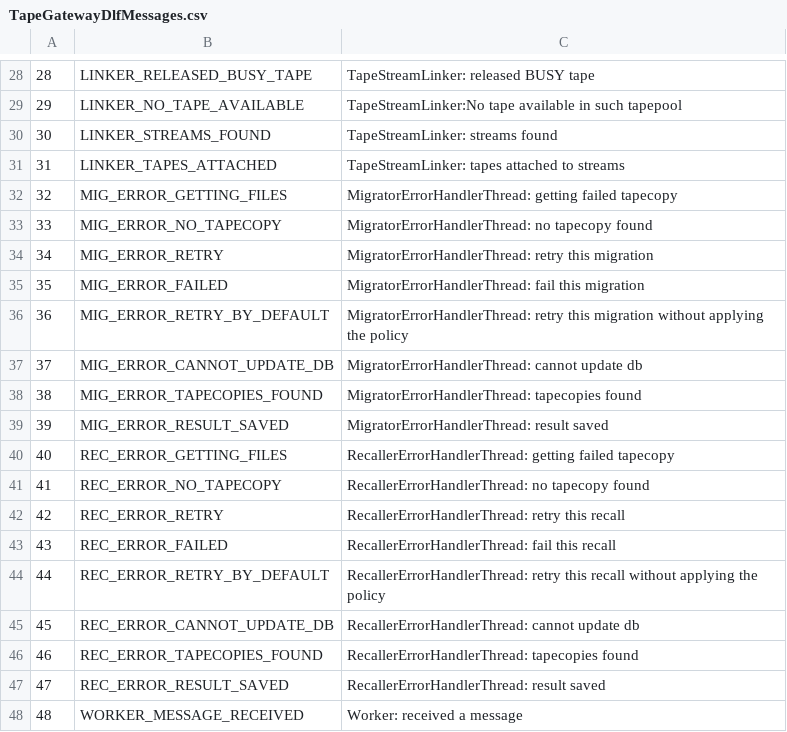
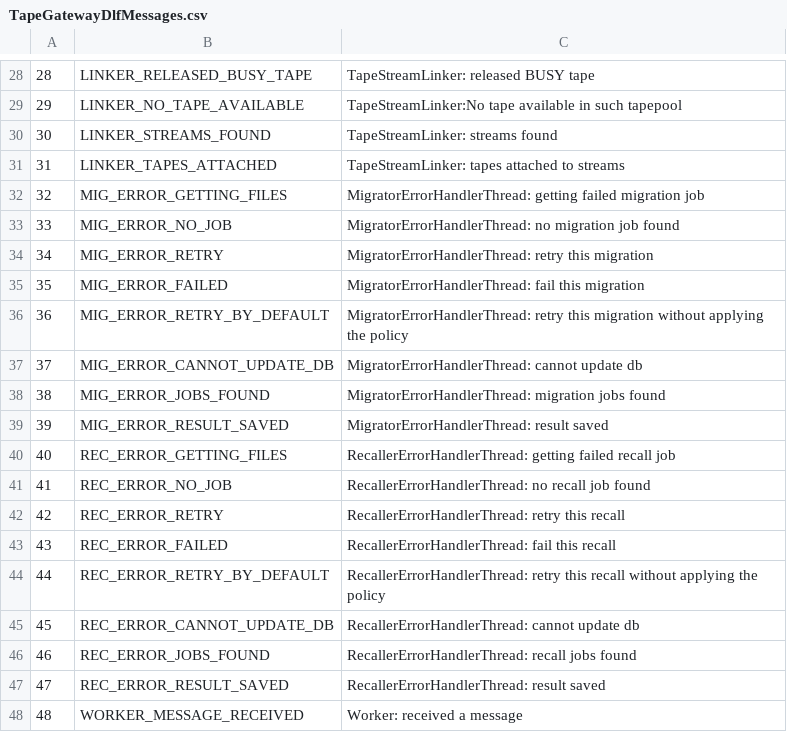
Before and after one commit to cern-cta/CTA, a CSV file: castor/tape/tapegateway/TapeGatewayDlfMessages.csv, drawn as a sheet; only a part is shown, gaps mark what is left out.

Commit message:
Removed tapecopy naming from logs, variable and function, except in the signature of a nameserver call, using "migration job" of "recall job".
Fixed the repack script still looking into the tapecopy table on one instance.

```diff
--- a/castor/tape/tapegateway/TapeGatewayDlfMessages.csv
+++ b/castor/tape/tapegateway/TapeGatewayDlfMessages.csv
@@ -31,4 +31,4 @@
 31,LINKER_TAPES_ATTACHED,"TapeStreamLinker: tapes attached to streams"
-32,MIG_ERROR_GETTING_FILES,"MigratorErrorHandlerThread: getting failed tapecopy"
-33,MIG_ERROR_NO_TAPECOPY,"MigratorErrorHandlerThread: no tapecopy found"
+32,MIG_ERROR_GETTING_FILES,"MigratorErrorHandlerThread: getting failed migration job"
+33,MIG_ERROR_NO_JOB,"MigratorErrorHandlerThread: no migration job found"
 34,MIG_ERROR_RETRY,"MigratorErrorHandlerThread: retry this migration"
@@ -37,6 +37,6 @@
 37,MIG_ERROR_CANNOT_UPDATE_DB,"MigratorErrorHandlerThread: cannot update db"
-38,MIG_ERROR_TAPECOPIES_FOUND,"MigratorErrorHandlerThread: tapecopies found"
+38,MIG_ERROR_JOBS_FOUND,"MigratorErrorHandlerThread: migration jobs found"
 39,MIG_ERROR_RESULT_SAVED,"MigratorErrorHandlerThread: result saved"
-40,REC_ERROR_GETTING_FILES,"RecallerErrorHandlerThread: getting failed tapecopy"
-41,REC_ERROR_NO_TAPECOPY,"RecallerErrorHandlerThread: no tapecopy found"
+40,REC_ERROR_GETTING_FILES,"RecallerErrorHandlerThread: getting failed recall job"
+41,REC_ERROR_NO_JOB,"RecallerErrorHandlerThread: no recall job found"
 42,REC_ERROR_RETRY,"RecallerErrorHandlerThread: retry this recall"
@@ -45,3 +45,3 @@
 45,REC_ERROR_CANNOT_UPDATE_DB,"RecallerErrorHandlerThread: cannot update db"
-46,REC_ERROR_TAPECOPIES_FOUND,"RecallerErrorHandlerThread: tapecopies found"
+46,REC_ERROR_JOBS_FOUND,"RecallerErrorHandlerThread: recall jobs found"
 47,REC_ERROR_RESULT_SAVED,"RecallerErrorHandlerThread: result saved"
```
Also changed, not shown: 12 other files.
